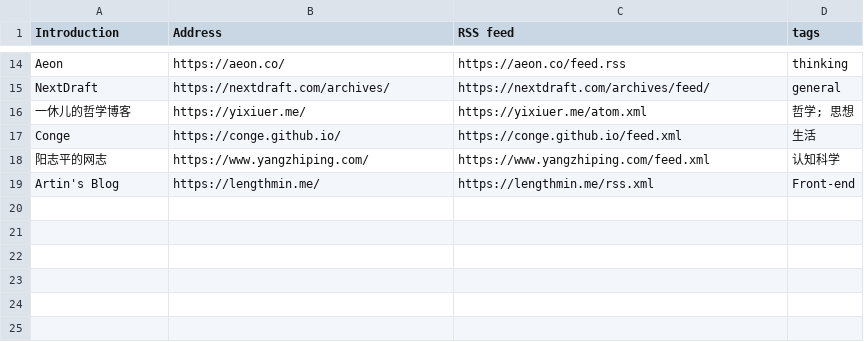
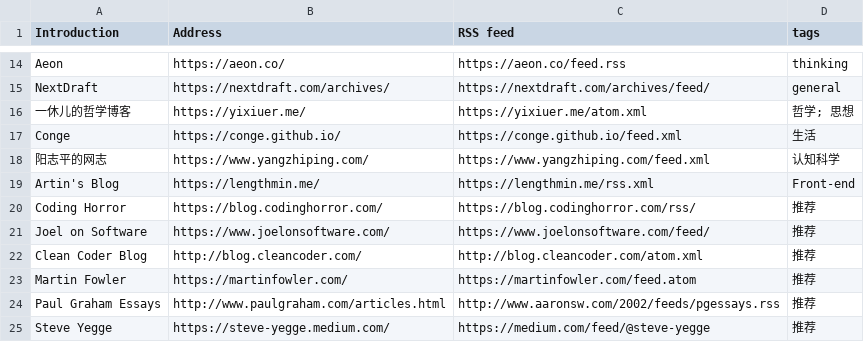
Before and after one commit to tianheg/feed, a CSV file: feeds.csv, drawn as a sheet; only a part is shown, gaps mark what is left out; the diff names each change by its address in the sheet, - before the commit and + after, or states it on an @@ line.

Commit message:
Update feeds.csv

```diff
--- a/feeds.csv
+++ b/feeds.csv
+row 20: Coding Horror | https://blog.codinghorror.com/ | https://blog.codinghorror.com/rss/ | 推荐
+row 21: Joel on Software | https://www.joelonsoftware.com/ | https://www.joelonsoftware.com/feed/ | 推荐
+row 22: Clean Coder Blog | http://blog.cleancoder.com/ | http://blog.cleancoder.com/atom.xml | 推荐
+row 23: Martin Fowler | https://martinfowler.com/ | https://martinfowler.com/feed.atom | 推荐
+row 24: Paul Graham Essays | http://www.paulgraham.com/articles.html | http://www.aaronsw.com/2002/feeds/pgessays.rss | 推荐
+row 25: Steve Yegge | https://steve-yegge.medium.com/ | https://medium.com/feed/@steve-yegge | 推荐
```
